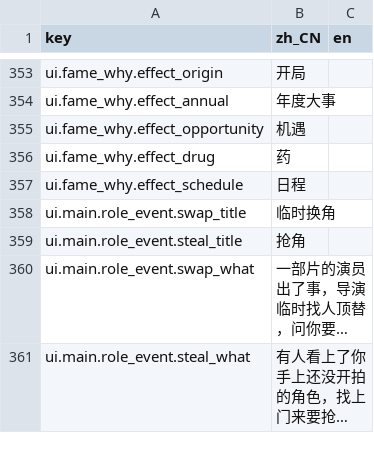
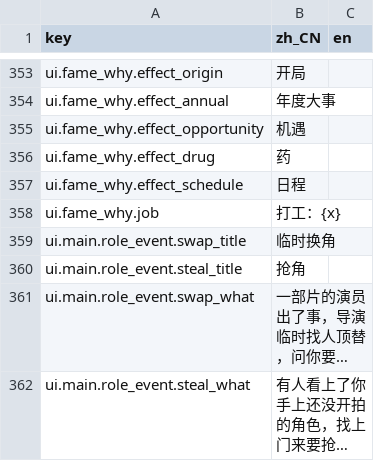
Before and after one commit to rdfzjack/LatinLover, a CSV file: data/locale/ui.csv, drawn as a sheet; only a part is shown, gaps mark what is left out; long unchanged cells end in ….

```diff
--- a/data/locale/ui.csv
+++ b/data/locale/ui.csv
@@ -386,2 +386,3 @@ ui.fame_why.effect_drug,药,
 ui.fame_why.effect_schedule,日程,
+ui.fame_why.job,打工：{x},
 ui.main.role_event.swap_title,临时换角,
```
Also changed, not shown: data/locale/text.csv, 41 other files.
